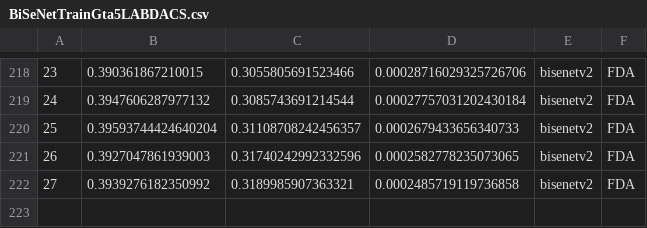
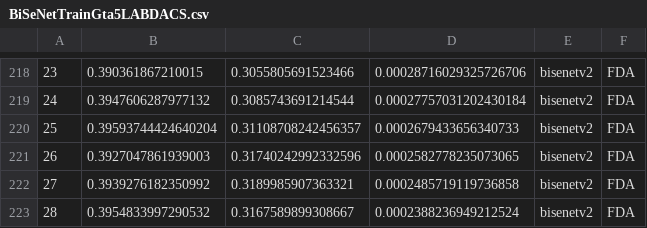
Before and after one commit to Nuzz23/MLDL_SemanticSegmentation, a CSV file: statsCsv/BiSeNetTrainGta5LABDACS.csv, drawn as a sheet; only a part is shown, gaps mark what is left out; the diff names each change by its address in the sheet, - before the commit and + after, or states it on an @@ line.

Commit message:
added statsCsv/BiSeNetTrainGta5LABDACS.csv

```diff
--- a/statsCsv/BiSeNetTrainGta5LABDACS.csv
+++ b/statsCsv/BiSeNetTrainGta5LABDACS.csv
+row 223: 28 | 0.3954833997290532 | 0.3167589899308667 | 0.0002388236949212524 | bisenetv2 | FDA
```
